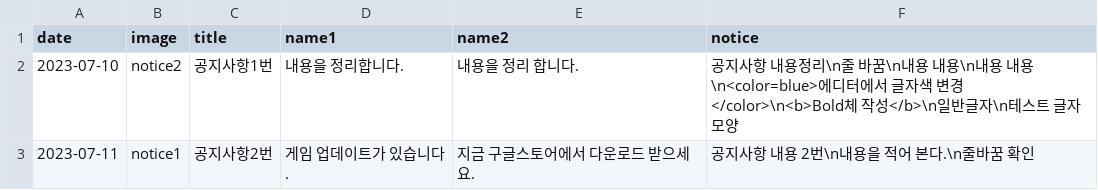
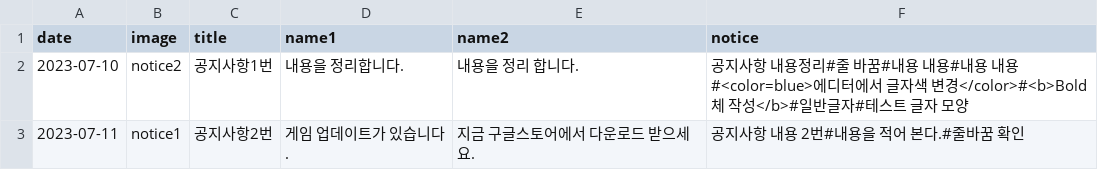
Before and after one commit to Playnex/Playnex, a CSV file: messworld.csv, drawn as a sheet.

Commit message:
Update messworld.csv

```diff
--- a/messworld.csv
+++ b/messworld.csv
@@ -1,3 +1,3 @@
 date,image,title,name1,name2,notice
-2023-07-10,notice2,공지사항1번,내용을 정리합니다.,내용을 정리 합니다.,공지사항 내용정리\n줄 바꿈\n내용 내용\n내용 내용\n<color=blue>에디터에서 글자색 변경</color>\n<b>Bold체 작성</b>\n일반글자\n테스트 글자 모양,
-2023-07-11,notice1,공지사항2번,게임 업데이트가 있습니다.,지금 구글스토어에서 다운로드 받으세요.,공지사항 내용 2번\n내용을 적어 본다.\n줄바꿈 확인
+2023-07-10,notice2,공지사항1번,내용을 정리합니다.,내용을 정리 합니다.,공지사항 내용정리#줄 바꿈#내용 내용#내용 내용#<color=blue>에디터에서 글자색 변경</color>#<b>Bold체 작성</b>#일반글자#테스트 글자 모양,
+2023-07-11,notice1,공지사항2번,게임 업데이트가 있습니다.,지금 구글스토어에서 다운로드 받으세요.,공지사항 내용 2번#내용을 적어 본다.#줄바꿈 확인
```
